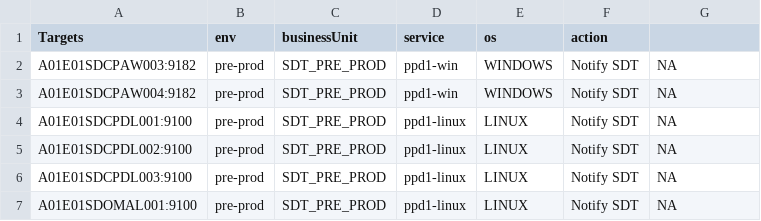
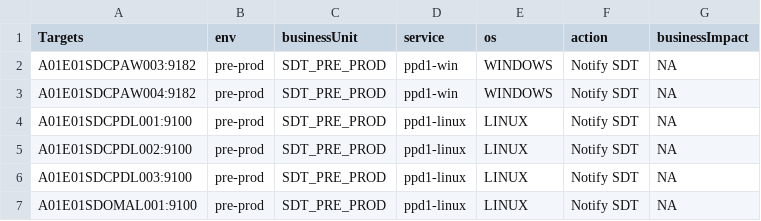
Before and after one commit to alagesh146/prometheus_targets, a CSV file: node_exporter.csv, drawn as a sheet; only a part is shown.

Commit message:
Update node_exporter.csv

```diff
--- a/node_exporter.csv
+++ b/node_exporter.csv
@@ -1,2 +1,2 @@
-Targets,env,businessUnit,service,os,action
+Targets,env,businessUnit,service,os,action,businessImpact
 A01E01SDCPAW003:9182,pre-prod,SDT_PRE_PROD,ppd1-win,WINDOWS,Notify SDT,NA
```
